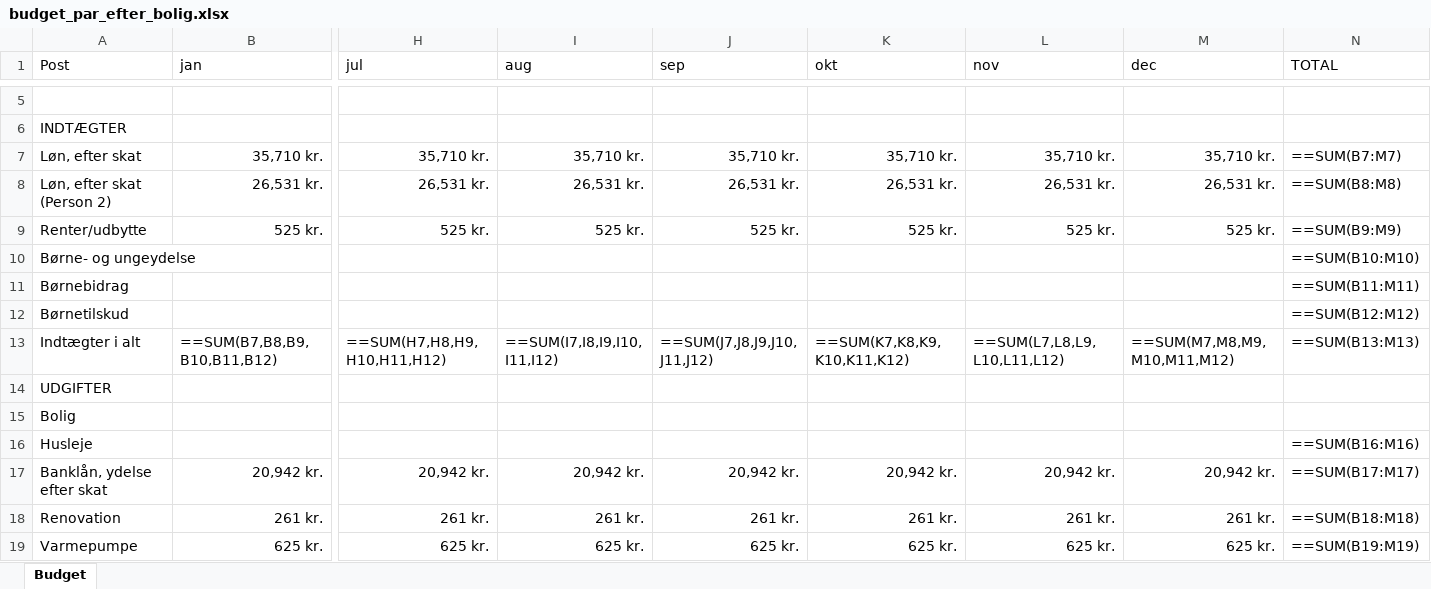
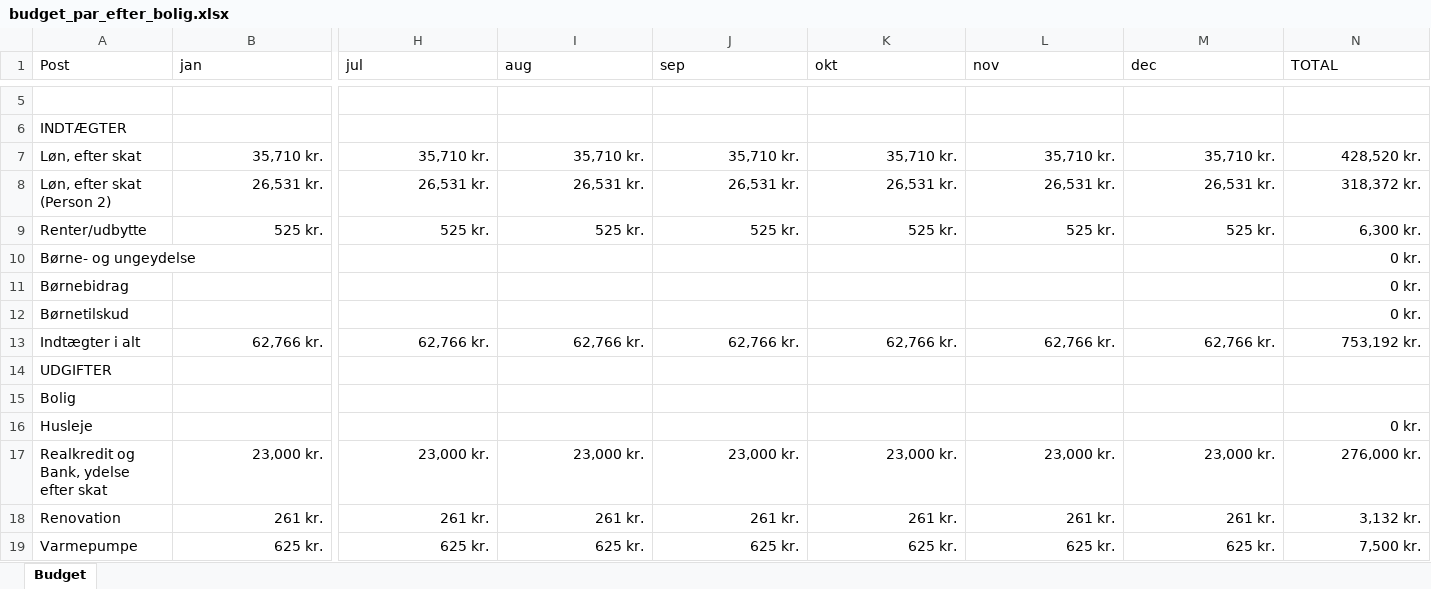
Before and after one commit to cphthomas/pr.tepedu.dk, an Excel workbook: files/dbdirk/budget_par_efter_bolig.xlsx, sheet Budget, drawn as a sheet; only a part is shown, gaps mark what is left out; values as stored, in another font and other column widths than the file's, no borders; formulas without a stored value are shown as written; removed rows and columns are numbered as before the commit, all else as after; rows hold the shown columns only; the diff covers the shown part only; the diff names each change by its address in the sheet, - before the commit and + after, or states it on an @@ line.

Commit message:
budget efter ændret

```diff
--- a/files/dbdirk/budget_par_efter_bolig.xlsx (sheet Budget)
+++ b/files/dbdirk/budget_par_efter_bolig.xlsx (sheet Budget)
-N7 (TOTAL): ==SUM(B7:M7)
+N7 (TOTAL): 428,520 kr.
-N8 (TOTAL): ==SUM(B8:M8)
+N8 (TOTAL): 318,372 kr.
-N9 (TOTAL): ==SUM(B9:M9)
+N9 (TOTAL): 6,300 kr.
-N10 (TOTAL): ==SUM(B10:M10)
+N10 (TOTAL): 0 kr.
-N11 (TOTAL): ==SUM(B11:M11)
+N11 (TOTAL): 0 kr.
-N12 (TOTAL): ==SUM(B12:M12)
+N12 (TOTAL): 0 kr.
-row 13: Indtægter i alt | ==SUM(B7,B8,B9,B10,B11,B12) | ==SUM(H7,H8,H9,H10,H11,H12) | ==SUM(I7,I8,I9,I10,I11,I12) | ==SUM(J7,J8,J9,J10,J11,J12) | ==SUM(K7,K8,K9,K10,K11,K12) | ==SUM(L7,L8,L9,L10,L11,L12) | ==SUM(M7,M8,M9,M10,M11,M12) | ==SUM(B13:M13)
+row 13: Indtægter i alt | 62,766 kr. | 62,766 kr. | 62,766 kr. | 62,766 kr. | 62,766 kr. | 62,766 kr. | 62,766 kr. | 753,192 kr.
-N16 (TOTAL): ==SUM(B16:M16)
+N16 (TOTAL): 0 kr.
-row 17: Banklån, ydelse efter skat | 20,942 kr. | 20,942 kr. | 20,942 kr. | 20,942 kr. | 20,942 kr. | 20,942 kr. | 20,942 kr. | ==SUM(B17:M17)
+row 17: Realkredit og Bank, ydelse efter skat | 23,000 kr. | 23,000 kr. | 23,000 kr. | 23,000 kr. | 23,000 kr. | 23,000 kr. | 23,000 kr. | 276,000 kr.
-N18 (TOTAL): ==SUM(B18:M18)
+N18 (TOTAL): 3,132 kr.
-N19 (TOTAL): ==SUM(B19:M19)
+N19 (TOTAL): 7,500 kr.
```
Also changed, not shown: 6 added rows, 6 removed rows and 30 edited cells elsewhere in this sheet, 1 other file.
